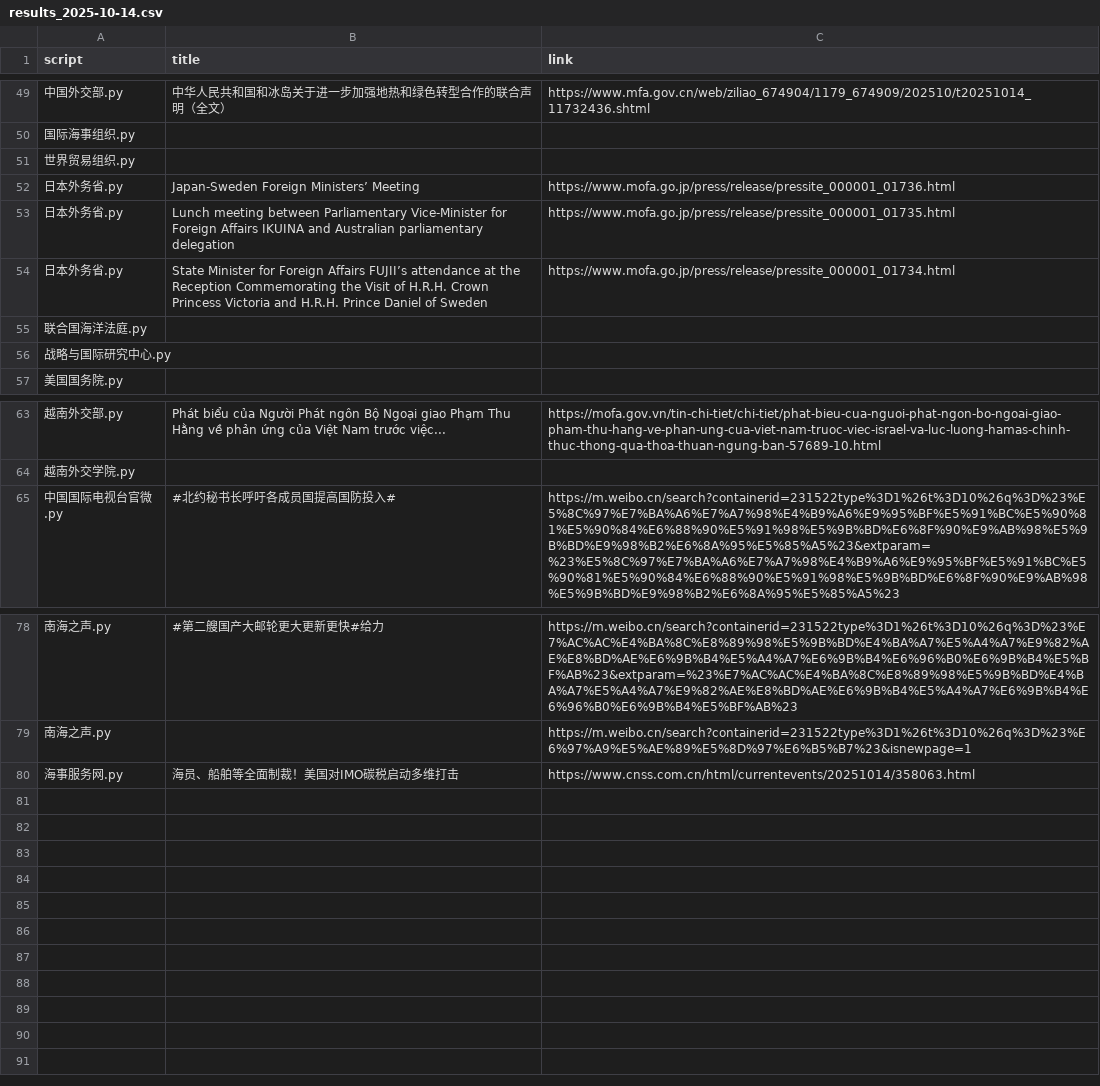
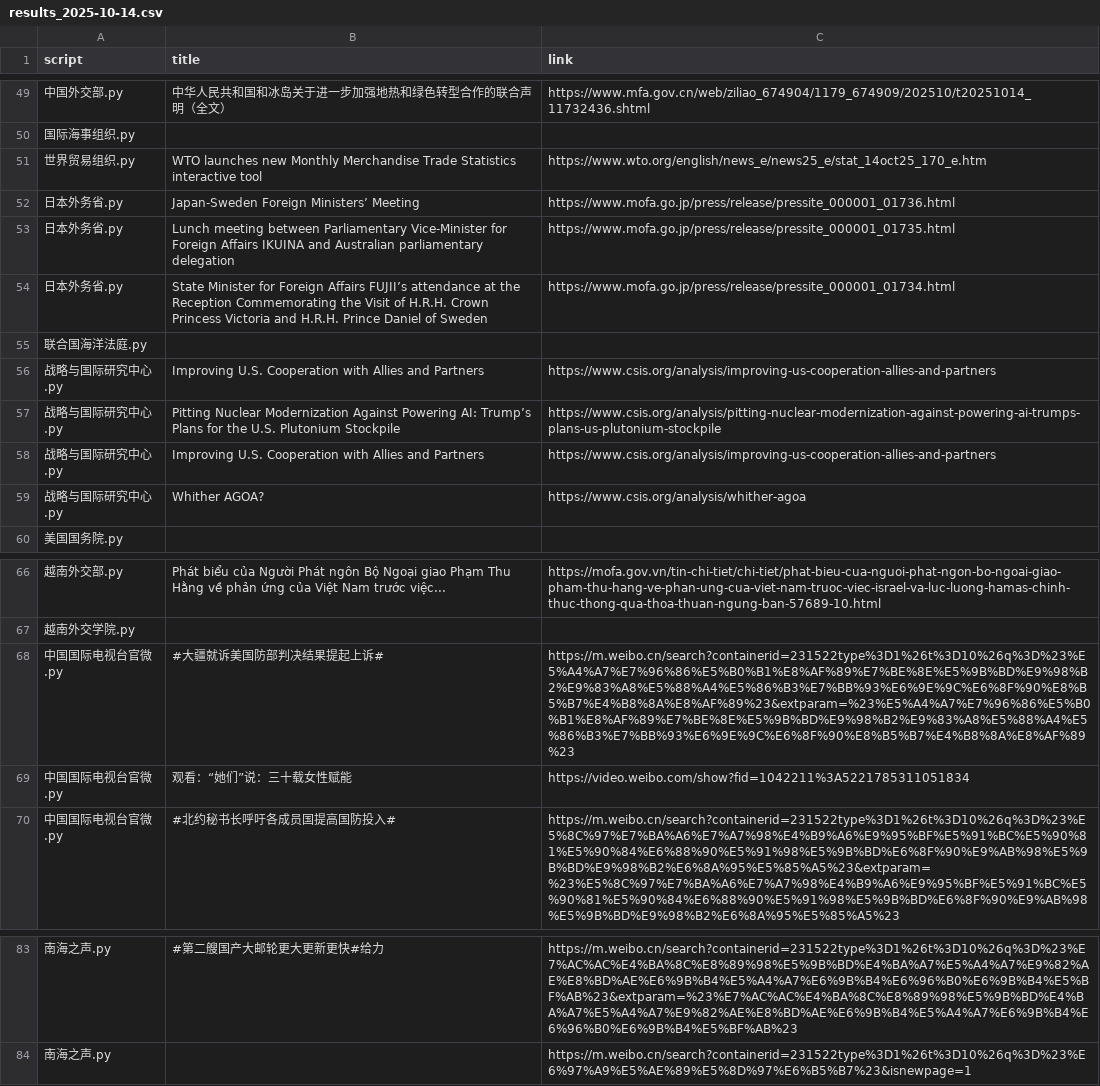
Before and after one commit to KACSH9/---, a CSV file: results_2025-10-14.csv, drawn as a sheet; only a part is shown, gaps mark what is left out.

```diff
--- a/results_2025-10-14.csv
+++ b/results_2025-10-14.csv
@@ -50,3 +50,3 @@ script,title,link
 国际海事组织.py,,
-世界贸易组织.py,,
+世界贸易组织.py,WTO launches new Monthly Merchandise Trade Statistics interactive tool,https://www.wto.org/english/news_e/news25_e/stat_14oct25_170_e.htm
 日本外务省.py,Japan-Sweden Foreign Ministers’ Meeting,https://www.mofa.go.jp/press/release/pressite_000001_01736.html
@@ -55,3 +55,6 @@ script,title,link
 联合国海洋法庭.py,,
-战略与国际研究中心.py,,
+战略与国际研究中心.py,Improving U.S. Cooperation with Allies and Partners,https://www.csis.org/analysis/improving-us-cooperation-allies-and-partners
+战略与国际研究中心.py,Pitting Nuclear Modernization Against Powering AI: Trump’s Plans for the U.S. Plutonium Stockpile,https://www.csis.org/analysis/pitting-nuclear-modernization-against-powering-ai-trumps-plans-us-plutonium-stockpile
+战略与国际研究中心.py,Improving U.S. Cooperation with Allies and Partners,https://www.csis.org/analysis/improving-us-cooperation-allies-and-partners
+战略与国际研究中心.py,Whither AGOA?,https://www.csis.org/analysis/whither-agoa
 美国国务院.py,,
@@ -64,2 +67,4 @@ script,title,link
 越南外交学院.py,,
+中国国际电视台官微.py,#大疆就诉美国防部判决结果提起上诉#,https://m.weibo.cn/search?containerid=231522type%3D1%26t%3D10%26q%3D%23%E5%A4%A7%E7%96%86%E5%B0%B1%E8%AF%89%E7%BE%8E%E5%9B%BD%E9%98%B2%E9%83%A8%E5%88%A4%E5%86%B3%E7%BB%93%E6%9E%9C%E6%8F%90%E8%B5%B7%E4%B8%8A%E8%AF%89%23&extparam=%23%E5%A4%A7%E7%96%86%E5%B0%B1%E8%AF%89%E7%BE%8E%E5%9B%BD%E9%98%B2%E9%83%A8%E5%88%A4%E5%86%B3%E7%BB%93%E6%9E%9C%E6%8F%90%E8%B5%B7%E4%B8%8A%E8%AF%89%23
+中国国际电视台官微.py,观看：“她们”说：三十载女性赋能,https://video.weibo.com/show?fid=1042211%3A5221785311051834
 中国国际电视台官微.py,#北约秘书长呼吁各成员国提高国防投入#,https://m.weibo.cn/search?containerid=231522type%3D1%26t%3D10%26q%3D%23%E5%8C%97%E7%BA%A6%E7%A7%98%E4%B9%A6%E9%95%BF%E5%91%BC%E5%90%81%E5%90%84%E6%88%90%E5%91%98%E5%9B%BD%E6%8F%90%E9%AB%98%E5%9B%BD%E9%98%B2%E6%8A%95%E5%85%A5%23&extparam=%23%E5%8C%97%E7%BA%A6%E7%A7%98%E4%B9%A6%E9%95%BF%E5%91%BC%E5%90%81%E5%90%84%E6%88%90%E5%91%98%E5%9B%BD%E6%8F%90%E9%AB%98%E5%9B%BD%E9%98%B2%E6%8A%95%E5%85%A5%23
@@ -79,2 +84 @@ script,title,link
 南海之声.py,,https://m.weibo.cn/search?containerid=231522type%3D1%26t%3D10%26q%3D%23%E6%97%A9%E5%AE%89%E5%8D%97%E6%B5%B7%23&isnewpage=1
-海事服务网.py,海员、船舶等全面制裁！美国对IMO碳税启动多维打击,https://www.cnss.com.cn/html/currentevents/20251014/358063.html
```
